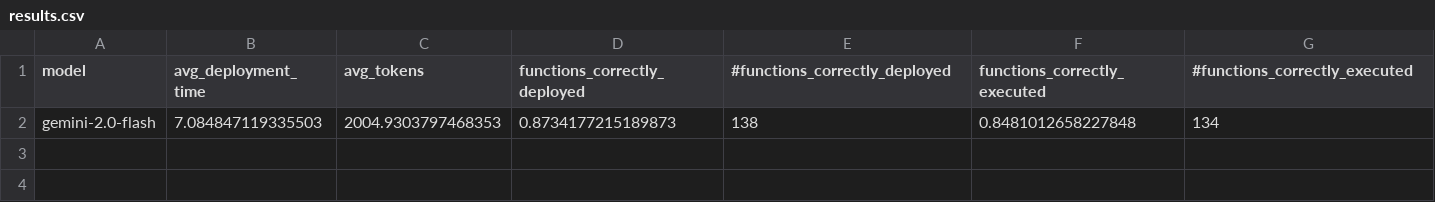
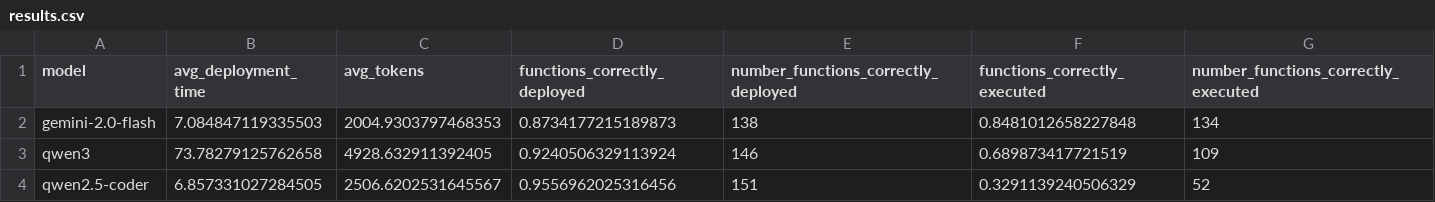
Before and after one commit to martinalupini/Spec2Faas, a CSV file: experiments/faas_deployer/results.csv, drawn as a sheet.

Commit message:
Evaluated other LLMs results

```diff
--- a/experiments/faas_deployer/results.csv
+++ b/experiments/faas_deployer/results.csv
@@ -1,2 +1,4 @@
-model,avg_deployment_time,avg_tokens,functions_correctly_deployed,#functions_correctly_deployed,functions_correctly_executed,#functions_correctly_executed
+model,avg_deployment_time,avg_tokens,functions_correctly_deployed,number_functions_correctly_deployed,functions_correctly_executed,number_functions_correctly_executed
 gemini-2.0-flash,7.084847119335503,2004.9303797468353,0.8734177215189873,138,0.8481012658227848,134
+qwen3,73.78279125762658,4928.632911392405,0.9240506329113924,146,0.689873417721519,109
+qwen2.5-coder,6.857331027284505,2506.6202531645567,0.9556962025316456,151,0.3291139240506329,52
```
Also changed, not shown: 8 other files.
